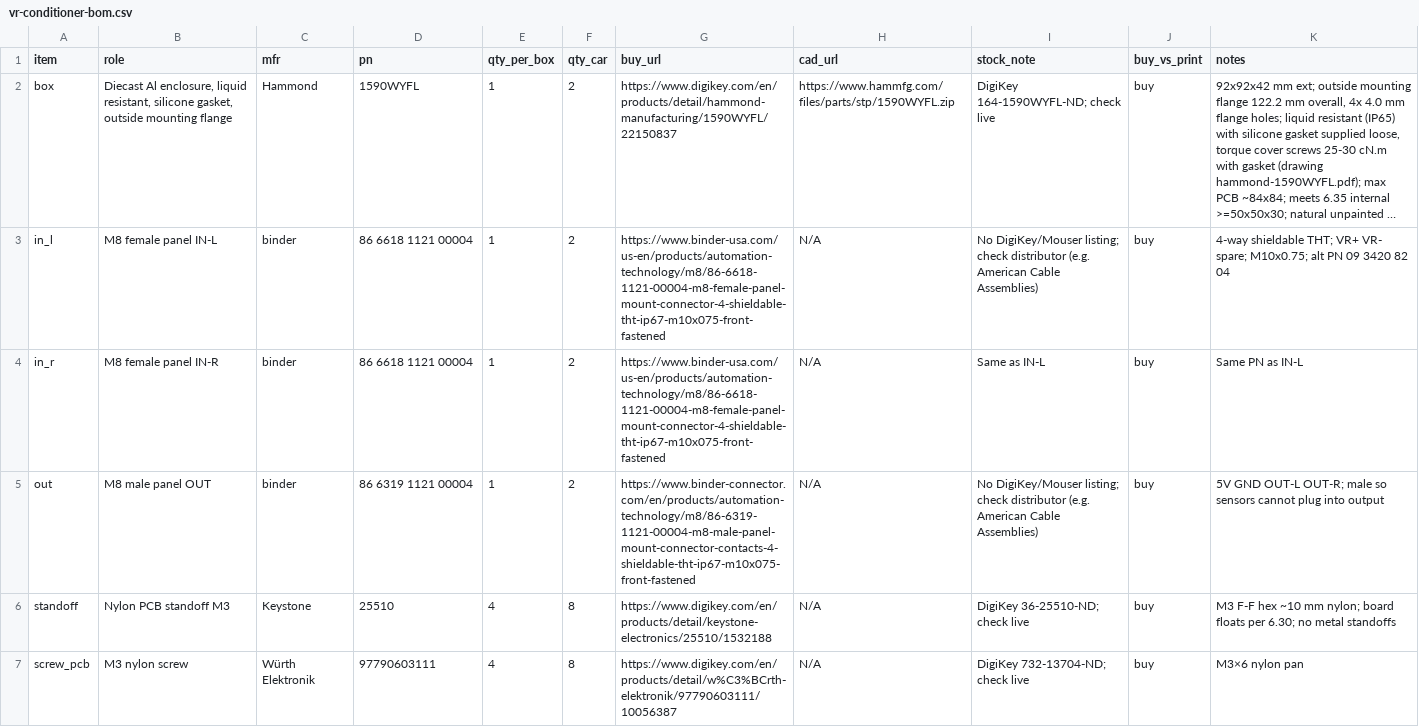
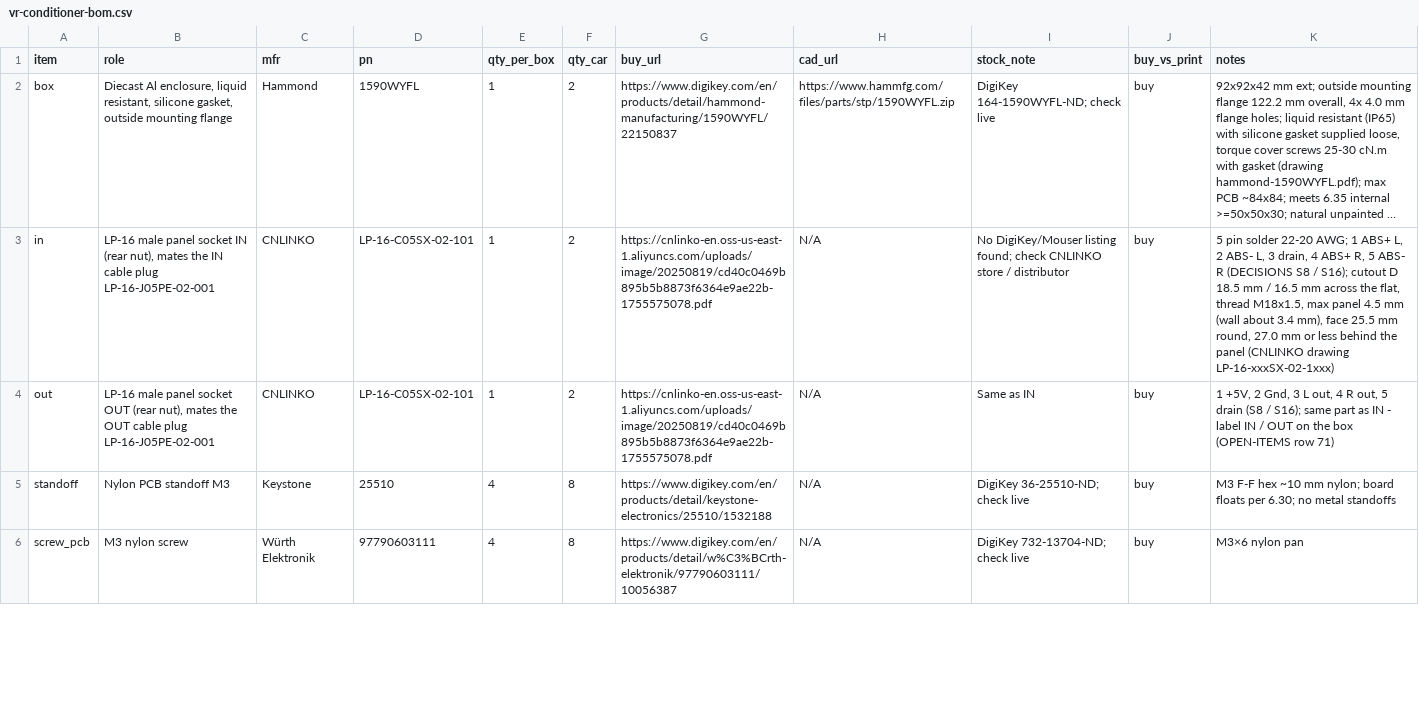
Before and after one commit to living-relation/st185-link-ecu-config, a CSV file: docs/enclosures/vr-conditioner-bom.csv, drawn as a sheet; only a part is shown; long unchanged cells end in …; removed rows and columns are numbered as before the commit, all else as after; the diff names each change by its address in the sheet, - before the commit and + after, or states it on an @@ line.

```diff
--- a/docs/enclosures/vr-conditioner-bom.csv
+++ b/docs/enclosures/vr-conditioner-bom.csv
-row 3: in_l | M8 female panel IN-L | binder | 86 6618 1121 00004 | 1 | 2 | https://www.binder-usa.com/us-en/products/automation-technology/m8/86-6618-1121-00004-m8-female-panel-mount-connector-4-shieldable-tht-ip67-m10x075-front-fastened | N/A | No DigiKey/Mouser listing; check distributor (e.g. American Cable Assemblies) | buy | 4-way shieldable THT; VR+ VR- spare; M10x0.75; alt PN 09 3420 82 04
-row 4: in_r | M8 female panel IN-R | binder | 86 6618 1121 00004 | 1 | 2 | https://www.binder-usa.com/us-en/products/automation-technology/m8/86-6618-1121-00004-m8-female-panel-mount-connector-4-shieldable-tht-ip67-m10x075-front-fastened | N/A | Same as IN-L | buy | Same PN as IN-L
+row 3: in | LP-16 male panel socket IN (rear nut), mates the IN cable plug LP-16-J05PE-02-001 | CNLINKO | LP-16-C05SX-02-101 | 1 | 2 | https://cnlinko-en.oss-us-east-1.aliyuncs.com/uploads/image/20250819/cd40c0469b895b5b8873f6364e9ae22b-1755575078.pdf | N/A | No DigiKey/Mouser listing found; check CNLINKO store / distributor | buy | 5 pin solder 22-20 AWG; 1 ABS+ L, 2 ABS- L, 3 drain, 4 ABS+ R, 5 ABS- R (DECISIONS S8 / S16); cutout D 18.5 mm / 16.5 mm across the flat, thread M18x1.5, max panel 4.5 mm (wall about 3.4 mm), face 25.5 mm round, 27.0 mm or less behind the panel (CNLINKO drawing LP-16-xxxSX-02-1xxx)
-B4 (role): M8 male panel OUT
+B4 (role): LP-16 male panel socket OUT (rear nut), mates the OUT cable plug LP-16-J05PE-02-001
-C4 (mfr): binder
+C4 (mfr): CNLINKO
-D4 (pn): 86 6319 1121 00004
+D4 (pn): LP-16-C05SX-02-101
-G4 (buy_url): https://www.binder-connector.com/en/products/automation-technology/m8/86-6319-1121-00004-m8-male-panel-mount-connector-contacts-4-shieldable-tht-ip67-m10x075-front-fastened
+G4 (buy_url): https://cnlinko-en.oss-us-east-1.aliyuncs.com/uploads/image/20250819/cd40c0469b895b5b8873f6364e9ae22b-1755575078.pdf
-I4 (stock_note): No DigiKey/Mouser listing; check distributor (e.g. American Cable Assemblies)
+I4 (stock_note): Same as IN
-K4 (notes): 5V GND OUT-L OUT-R; male so sensors cannot plug into output
+K4 (notes): 1 +5V, 2 Gnd, 3 L out, 4 R out, 5 drain (S8 / S16); same part as IN - label IN / OUT on the box (OPEN-ITEMS row 71)
```
Also changed, not shown: docs/harness/HARNESS-BUILD-LIST.csv, 11 other files.
